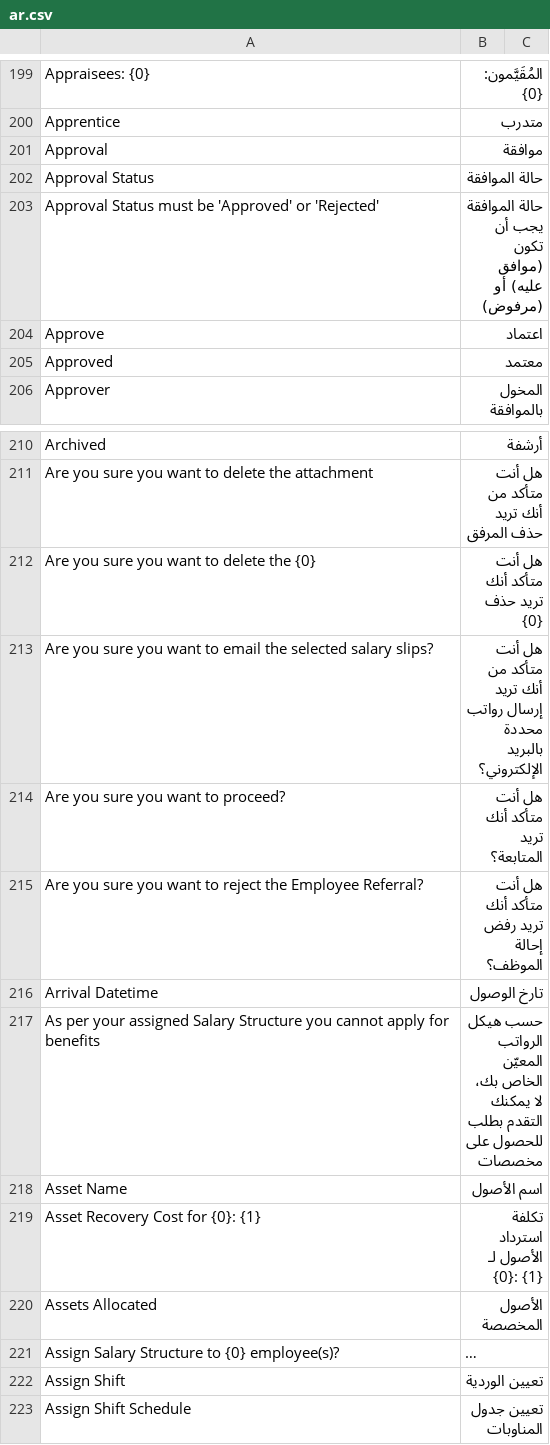
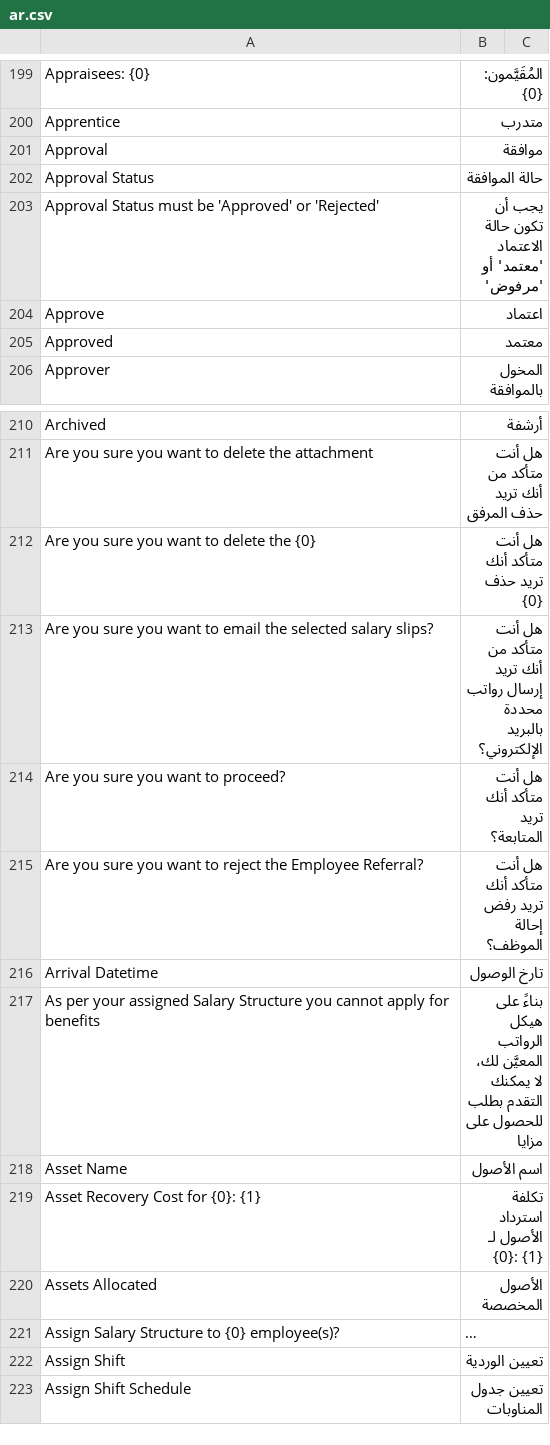
Before and after one commit to ibrahim317/erpnext-arabic-full-translation, a CSV file: arabic_translations/locale/other-apps/v15/hrms/hrms/translations/ar.csv, drawn as a sheet; only a part is shown, gaps mark what is left out; long unchanged cells end in ….

```diff
--- a/arabic_translations/locale/other-apps/v15/hrms/hrms/translations/ar.csv
+++ b/arabic_translations/locale/other-apps/v15/hrms/hrms/translations/ar.csv
@@ -258,3 +258,3 @@ Approval,موافقة,
 Approval Status,حالة الموافقة,
-Approval Status must be 'Approved' or 'Rejected',حالة الموافقة يجب أن تكون (موافق عليه) أو (مرفوض),
+Approval Status must be 'Approved' or 'Rejected',يجب أن تكون حالة الاعتماد 'معتمد' أو 'مرفوض',
 Approve,اعتماد,
@@ -272,3 +272,3 @@ Are you sure you want to reject the Employee Referral?,هل أنت متأكد أ
 Arrival Datetime,تارخ الوصول,
-As per your assigned Salary Structure you cannot apply for benefits,حسب هيكل الرواتب المعيّن الخاص بك، لا يمكنك التقدم بطلب للحصول على مخصصات,
+As per your assigned Salary Structure you cannot apply for benefits,بناءً على هيكل الرواتب المعيَّن لك، لا يمكنك التقدم بطلب للحصول على مزايا,
 Asset Name,اسم الأصول,
```
Also changed, not shown: arabic_translations/locale/other-apps/v15/erpnext/erpnext/translations/ar.csv, arabic_translations/locale/other-apps/v15/frappe/frappe/translations/ar.csv, 8 other files.
